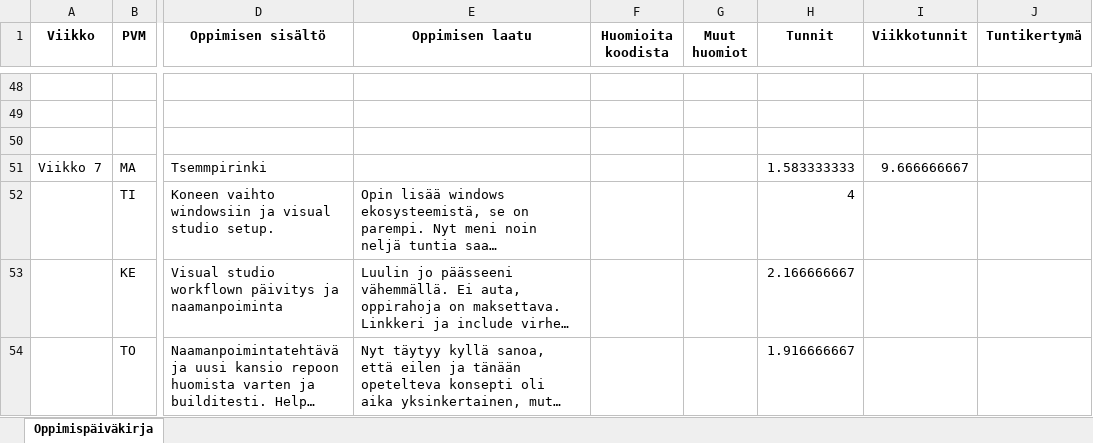
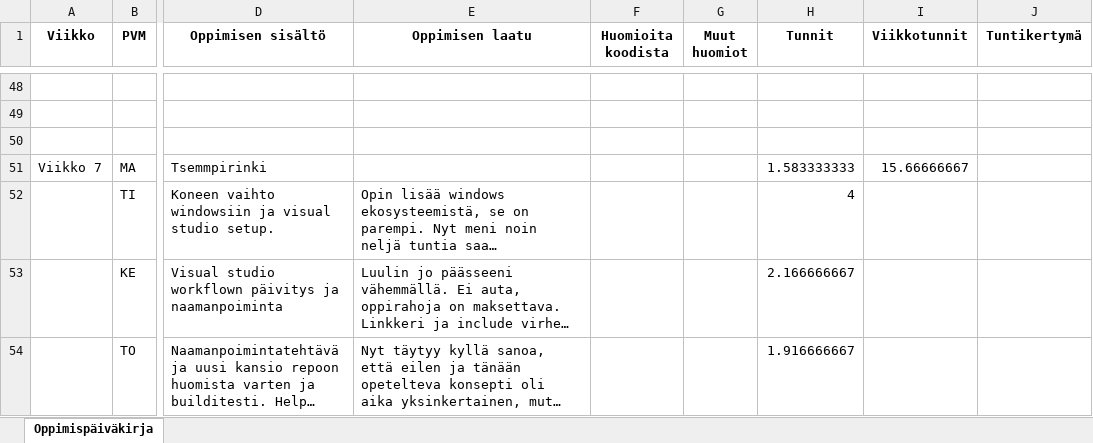
Before and after one commit to ven-gnz/OGL, an Excel workbook: Oppimisen_päiväkirja.xlsm, sheet Oppimispäiväkirja, drawn as a sheet; only a part is shown, gaps mark what is left out; long unchanged cells end in …; values as stored, in another font and other column widths than the file's, no borders; the diff covers the shown part only; the diff names each change by its address in the sheet, - before the commit and + after, or states it on an @@ line.

Commit message:
learning diary

```diff
--- a/Oppimisen_päiväkirja.xlsm (sheet Oppimispäiväkirja)
+++ b/Oppimisen_päiväkirja.xlsm (sheet Oppimispäiväkirja)
-I51 (Viikkotunnit): 9.666666667
+I51 (Viikkotunnit): 15.66666667
```
Also changed, not shown: 4 added rows and 1 edited cell elsewhere in this sheet.
